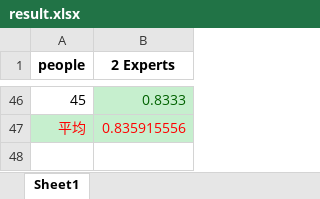
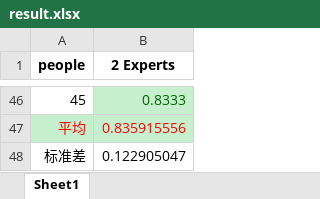
Before and after one commit to HANYIIK/Finegrained_GNN, an Excel workbook: 2_experts_res/SEED_IV/result.xlsx, sheet Sheet1, drawn as a sheet; only a part is shown, gaps mark what is left out; values as stored, in another font and other column widths than the file's, no borders; the diff names each change by its address in the sheet, - before the commit and + after, or states it on an @@ line.

```diff
--- a/2_experts_res/SEED_IV/result.xlsx (sheet Sheet1)
+++ b/2_experts_res/SEED_IV/result.xlsx (sheet Sheet1)
+row 48: 标准差 | 0.122905047
```
Also changed, not shown: 2_experts_res/SEED/res.xlsx, 3_experts_res/SEED/res.xlsx, 32 other files.
